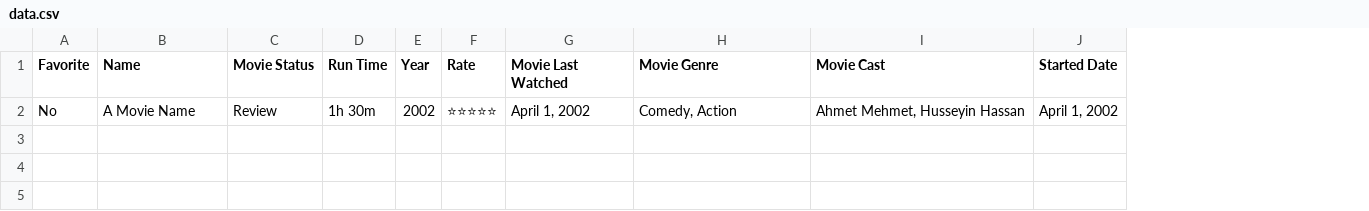
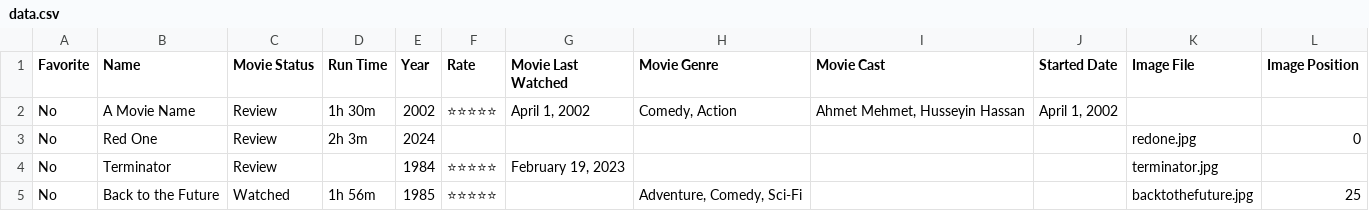
Before and after one commit to AmeerDotEXE/MovieTracker, a CSV file: data.csv, drawn as a sheet; the diff names each change by its address in the sheet, - before the commit and + after, or states it on an @@ line.

Commit message:
image update

```diff
--- a/data.csv
+++ b/data.csv
+column K (Image File), empty
+column L (Image Position), empty
+row 3: No | Red One | Review | 2h 3m | 2024 |  |  |  |  |  | redone.jpg | 0
+row 4: No | Terminator | Review |  | 1984 | ⭐⭐⭐⭐⭐ | February 19, 2023 |  |  |  | terminator.jpg
+row 5: No | Back to the Future | Watched | 1h 56m | 1985 | ⭐⭐⭐⭐⭐ |  | Adventure, Comedy, Sci-Fi |  |  | backtothefuture.jpg | 25
```
Also changed, not shown: 10 other files.
